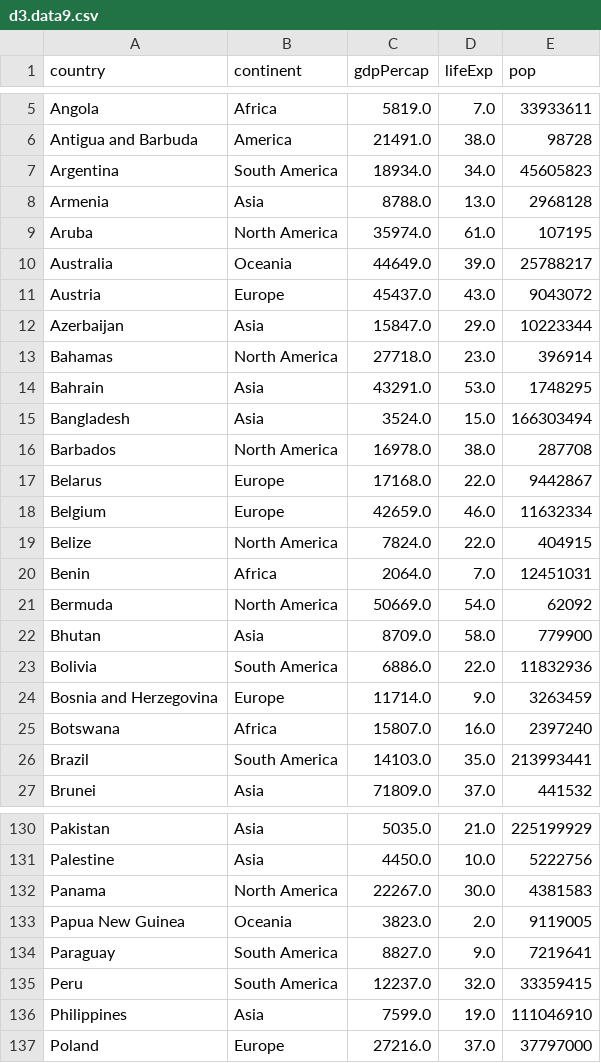
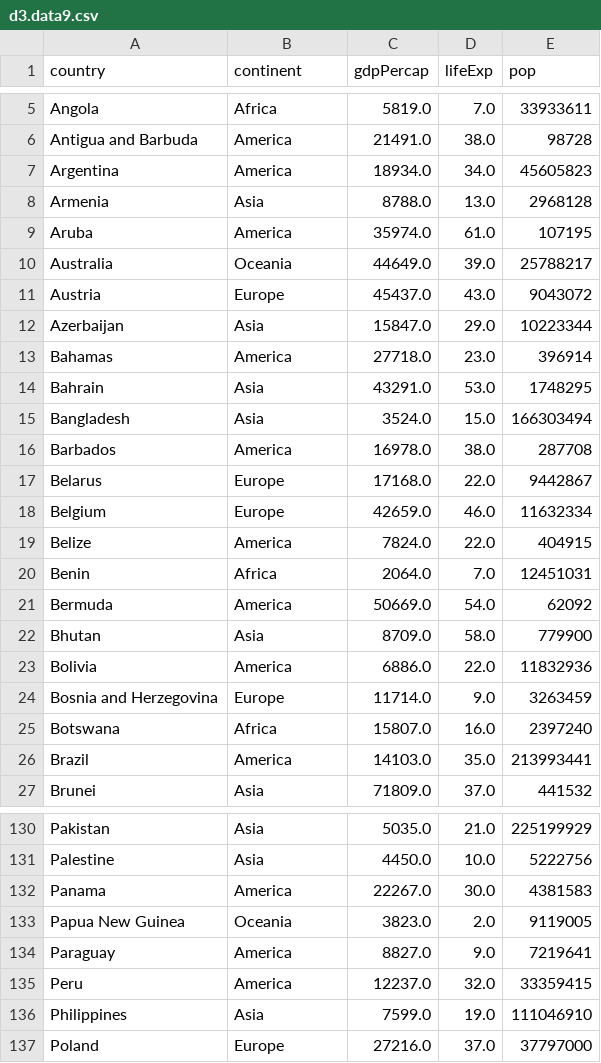
Before and after one commit to Zoe-Liou/d3Viz, a CSV file: d3.data9.csv, drawn as a sheet; only a part is shown, gaps mark what is left out; the diff covers the shown part only.

Commit message:
Update d3.data9.csv

```diff
--- a/d3.data9.csv
+++ b/d3.data9.csv
@@ -6,5 +6,5 @@
 "Antigua and Barbuda","America",21491.0,38.0,98728
-"Argentina","South America",18934.0,34.0,45605823
+"Argentina","America",18934.0,34.0,45605823
 "Armenia","Asia",8788.0,13.0,2968128
-"Aruba","North America",35974.0,61.0,107195
+"Aruba","America",35974.0,61.0,107195
 "Australia","Oceania",44649.0,39.0,25788217
@@ -12,16 +12,16 @@
 "Azerbaijan","Asia",15847.0,29.0,10223344
-"Bahamas","North America",27718.0,23.0,396914
+"Bahamas","America",27718.0,23.0,396914
 "Bahrain","Asia",43291.0,53.0,1748295
 "Bangladesh","Asia",3524.0,15.0,166303494
-"Barbados","North America",16978.0,38.0,287708
+"Barbados","America",16978.0,38.0,287708
 "Belarus","Europe",17168.0,22.0,9442867
 "Belgium","Europe",42659.0,46.0,11632334
-"Belize","North America",7824.0,22.0,404915
+"Belize","America",7824.0,22.0,404915
 "Benin","Africa",2064.0,7.0,12451031
-"Bermuda","North America",50669.0,54.0,62092
+"Bermuda","America",50669.0,54.0,62092
 "Bhutan","Asia",8709.0,58.0,779900
-"Bolivia","South America",6886.0,22.0,11832936
+"Bolivia","America",6886.0,22.0,11832936
 "Bosnia and Herzegovina","Europe",11714.0,9.0,3263459
 "Botswana","Africa",15807.0,16.0,2397240
-"Brazil","South America",14103.0,35.0,213993441
+"Brazil","America",14103.0,35.0,213993441
 "Brunei","Asia",71809.0,37.0,441532
@@ -131,6 +131,6 @@
 "Palestine","Asia",4450.0,10.0,5222756
-"Panama","North America",22267.0,30.0,4381583
+"Panama","America",22267.0,30.0,4381583
 "Papua New Guinea","Oceania",3823.0,2.0,9119005
-"Paraguay","South America",8827.0,9.0,7219641
-"Peru","South America",12237.0,32.0,33359415
+"Paraguay","America",8827.0,9.0,7219641
+"Peru","America",12237.0,32.0,33359415
 "Philippines","Asia",7599.0,19.0,111046910
```
Also changed, not shown: 26 edited cells elsewhere in this file.
